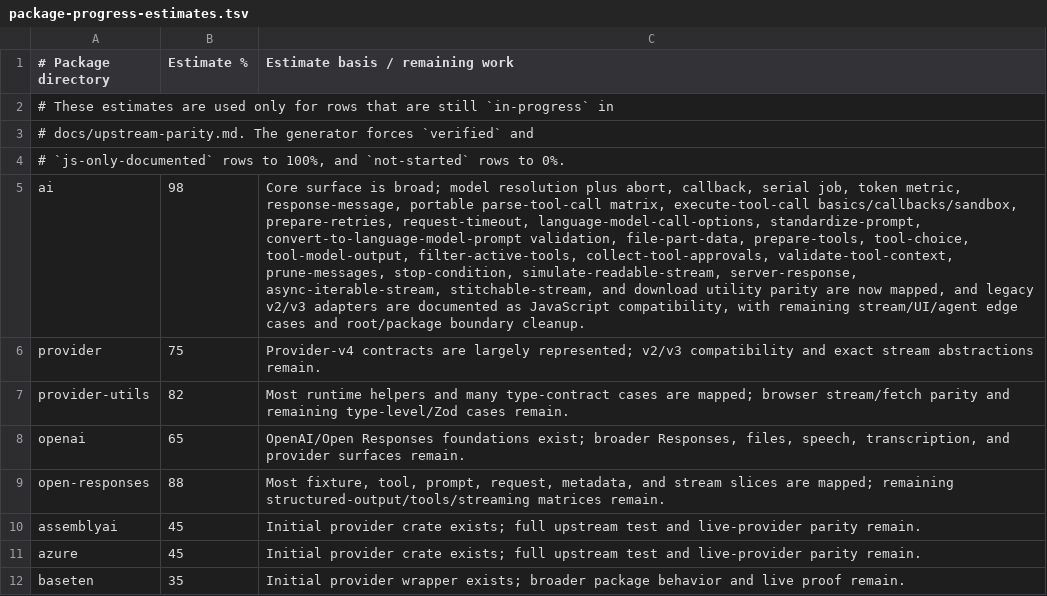
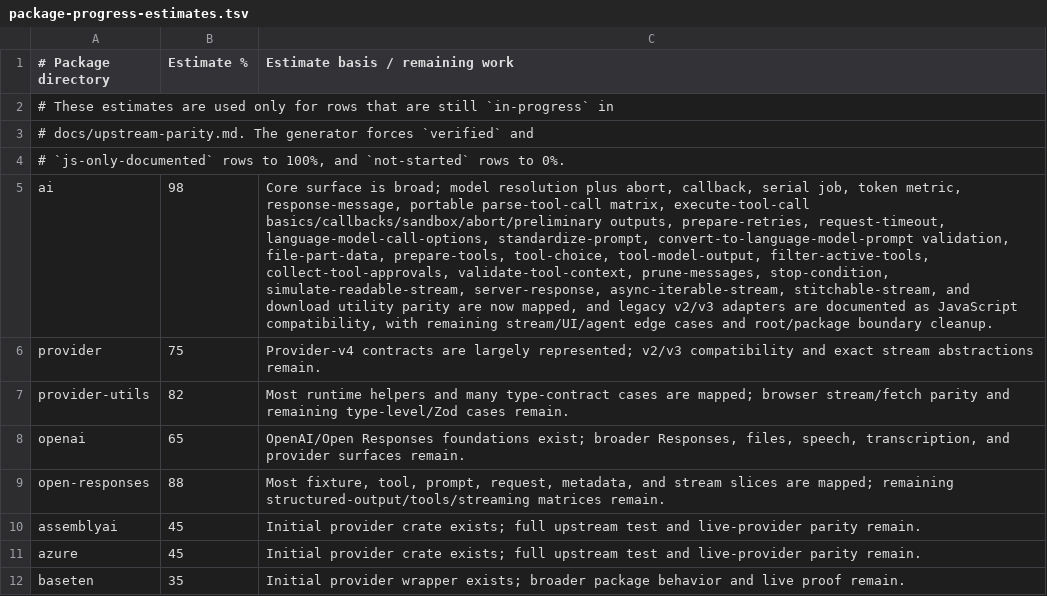
Before and after one commit to andymac4182/ai-sdk-rust, a TSV file: docs/package-progress-estimates.tsv, drawn as a sheet; only a part is shown; the diff names each change by its address in the sheet, - before the commit and + after, or states it on an @@ line.

Commit message:
Add execute tool call abort preliminary parity

```diff
--- a/docs/package-progress-estimates.tsv
+++ b/docs/package-progress-estimates.tsv
-C5 (Estimate basis / remaining work): …matrix, execute-tool-call basics/callbacks/sandbox, prepare-retries, request-timeout,…
+C5 (Estimate basis / remaining work): …matrix, execute-tool-call basics/callbacks/sandbox/abort/preliminary outputs, prepare-retries, request-timeout,…
```
Also changed, not shown: 3 other files.
